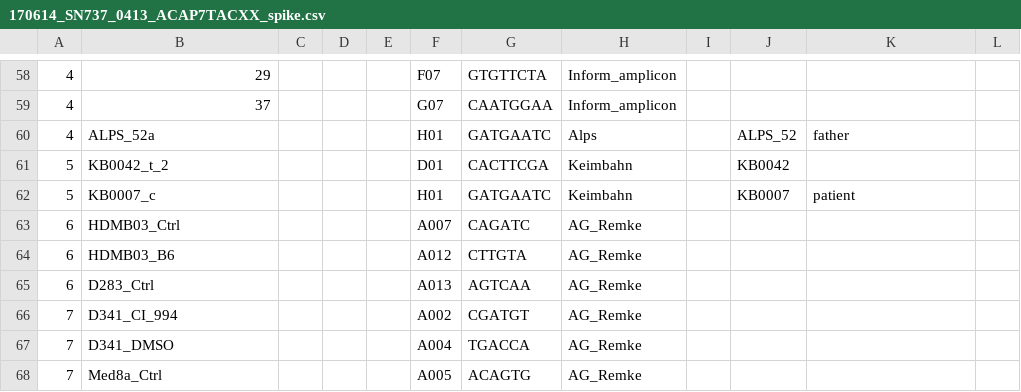
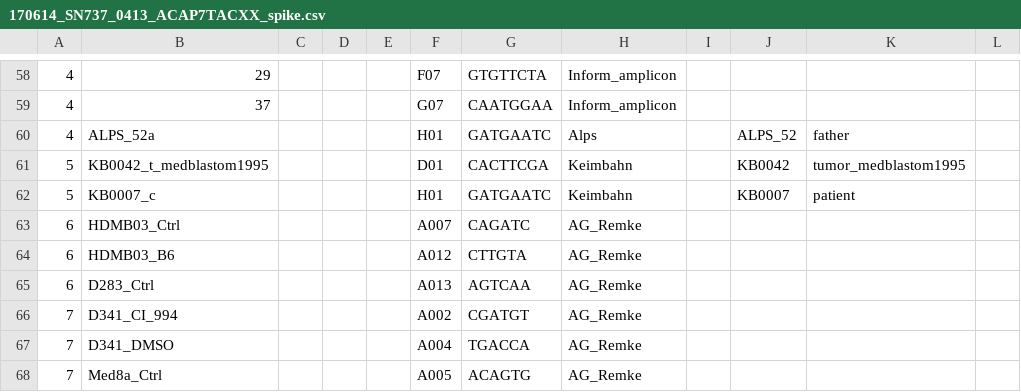
Before and after one commit to sjanssen2/spike, a CSV file: data/samplesheets/170614_SN737_0413_ACAP7TACXX_spike.csv, drawn as a sheet; only a part is shown, gaps mark what is left out; the diff names each change by its address in the sheet, - before the commit and + after, or states it on an @@ line.

```diff
--- a/data/samplesheets/170614_SN737_0413_ACAP7TACXX_spike.csv
+++ b/data/samplesheets/170614_SN737_0413_ACAP7TACXX_spike.csv
-B61: KB0042_t_2
+B61: KB0042_t_medblastom1995
-K61: (empty)
+K61: tumor_medblastom1995
```
Also changed, not shown: data/samplesheets/151006_SN737_0367_BC7L4PACXX_spike.csv, data/samplesheets/160725_SN737_0389_BC92ANACXX_spike.csv, 13 other files.
